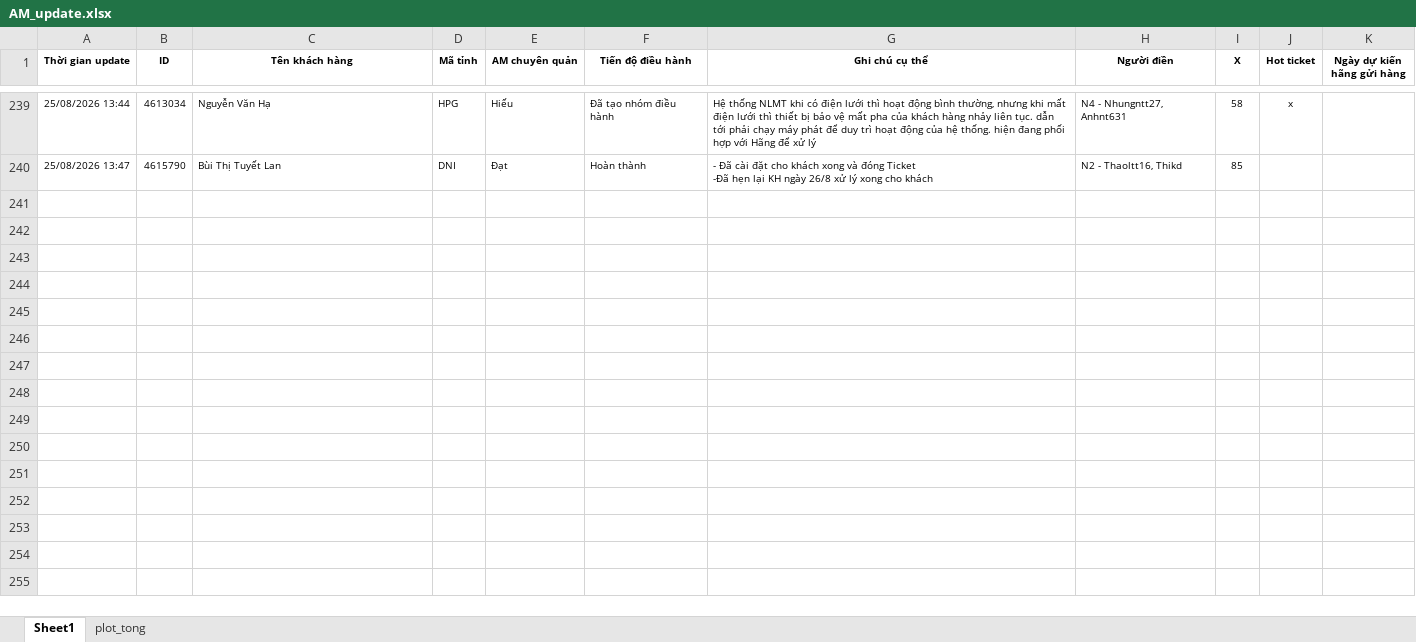
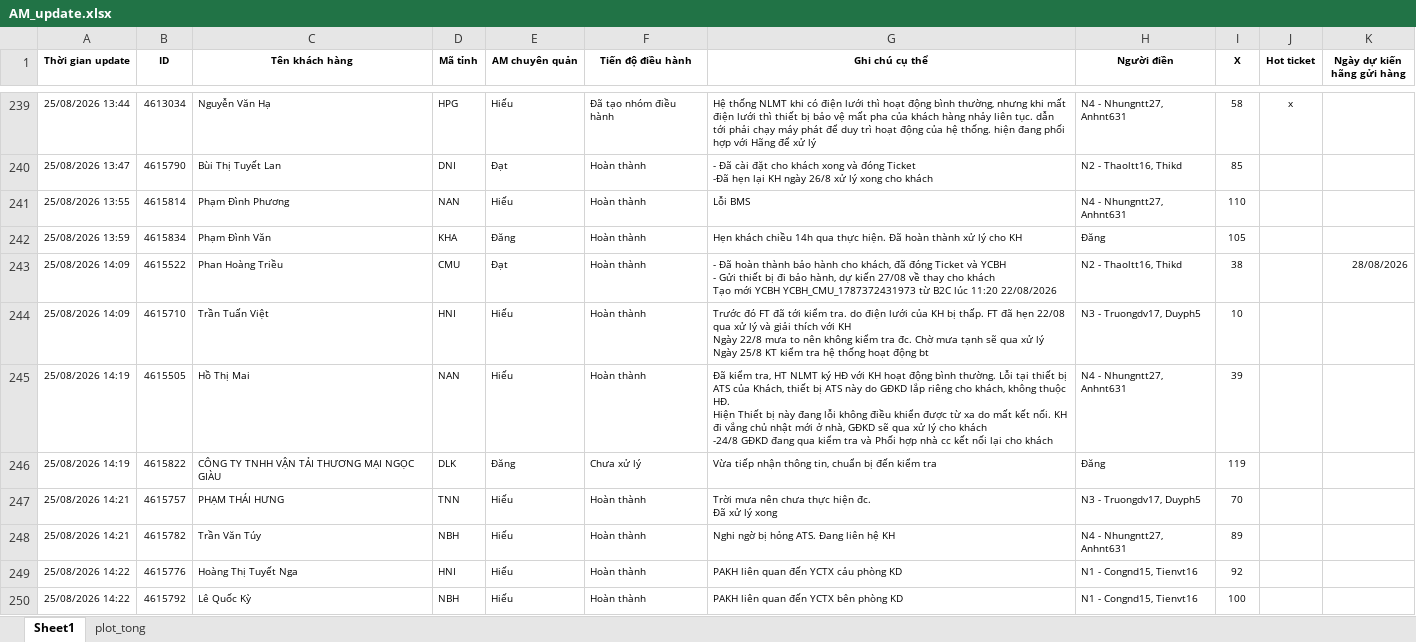
Before and after one commit to Nhunggg1612/dashboard-PAKH, an Excel workbook: data/AM_update.xlsx, sheet Sheet1, drawn as a sheet; only a part is shown, gaps mark what is left out; values as stored, in another font and other column widths than the file's, no borders; ↵ is a line break in a cell; the diff covers the shown part only; the diff names each change by its address in the sheet, - before the commit and + after, or states it on an @@ line.

```diff
--- a/data/AM_update.xlsx (sheet Sheet1)
+++ b/data/AM_update.xlsx (sheet Sheet1)
+row 241: 25/08/2026 13:55 | 4615814 | Phạm Đình Phương | NAN | Hiếu | Hoàn thành | Lỗi BMS | N4 - Nhungntt27, Anhnt631 | 110
+row 242: 25/08/2026 13:59 | 4615834 | Phạm Đình Văn | KHA | Đăng | Hoàn thành | Hẹn khách chiều 14h qua thực hiện. Đã hoàn thành xử lý cho KH | Đăng | 105
+row 243: 25/08/2026 14:09 | 4615522 | Phan Hoàng Triều | CMU | Đạt | Hoàn thành | - Đã hoàn thành bảo hành cho khách, đã đóng Ticket và YCBH ↵ - Gửi thiết bị đi bảo hành, dự kiến 27/08 về thay cho khách ↵ Tạo mới YCBH YCBH_CMU_1787372431973 từ B2C lúc 11:20 22/08/2026 | N2 - Thaoltt16, Thikd | 38 |  | 28/08/2026
+row 244: 25/08/2026 14:09 | 4615710 | Trần Tuấn Việt | HNI | Hiếu | Hoàn thành | Trước đó FT đã tới kiểm tra. do điện lưới của KH bị thấp. FT đã hẹn 22/08 qua xử lý và giải thích với KH ↵ Ngày 22/8 mưa to nên không kiểm tra đc. Chờ mưa tạnh sẽ qua xử lý ↵ Ngày 25/8 KT kiểm tra hệ thống hoạt động bt | N3 - Truongdv17, Duyph5 | 10
+row 245: 25/08/2026 14:19 | 4615505 | Hồ Thị Mai | NAN | Hiếu | Hoàn thành | Đã kiểm tra, HT NLMT ký HĐ với KH hoạt động bình thường. Lỗi tại thiết bị ATS của Khách, thiết bị ATS này do GĐKD lắp riêng cho khách, không thuộc HĐ. ↵ Hiện Thiết bị này đang lỗi không điều khiển được từ xa do mất kết nối. KH đi vắng chủ nhật mới ở nhà, GĐKD sẽ qua xử lý cho khách ↵ -24/8 GĐKD đang qua kiểm tra và Phối hợp nhà cc kết nối lại cho khách | N4 - Nhungntt27, Anhnt631 | 39
+row 246: 25/08/2026 14:19 | 4615822 | CÔNG TY TNHH VẬN TẢI THƯƠNG MẠI NGỌC GIÀU | DLK | Đăng | Chưa xử lý | Vừa tiếp nhận thông tin, chuẩn bị đến kiểm tra | Đăng | 119
+row 247: 25/08/2026 14:21 | 4615757 | PHẠM THÁI HƯNG | TNN | Hiếu | Hoàn thành | Trời mưa nên chưa thực hiện đc. ↵ Đã xử lý xong | N3 - Truongdv17, Duyph5 | 70
+row 248: 25/08/2026 14:21 | 4615782 | Trần Văn Túy | NBH | Hiếu | Hoàn thành | Nghi ngờ bị hỏng ATS. Đang liên hệ KH | N4 - Nhungntt27, Anhnt631 | 89
+row 249: 25/08/2026 14:22 | 4615776 | Hoàng Thị Tuyết Nga | HNI | Hiếu | Hoàn thành | PAKH liên quan đến YCTX cảu phòng KD | N1 - Congnd15, Tienvt16 | 92
+row 250: 25/08/2026 14:22 | 4615792 | Lê Quốc Kỳ | NBH | Hiếu | Hoàn thành | PAKH liên quan đến YCTX bên phòng KD | N1 - Congnd15, Tienvt16 | 100
```
Also changed, not shown: 30 added rows elsewhere in this sheet, sheet plot_tong, 8 other files.
